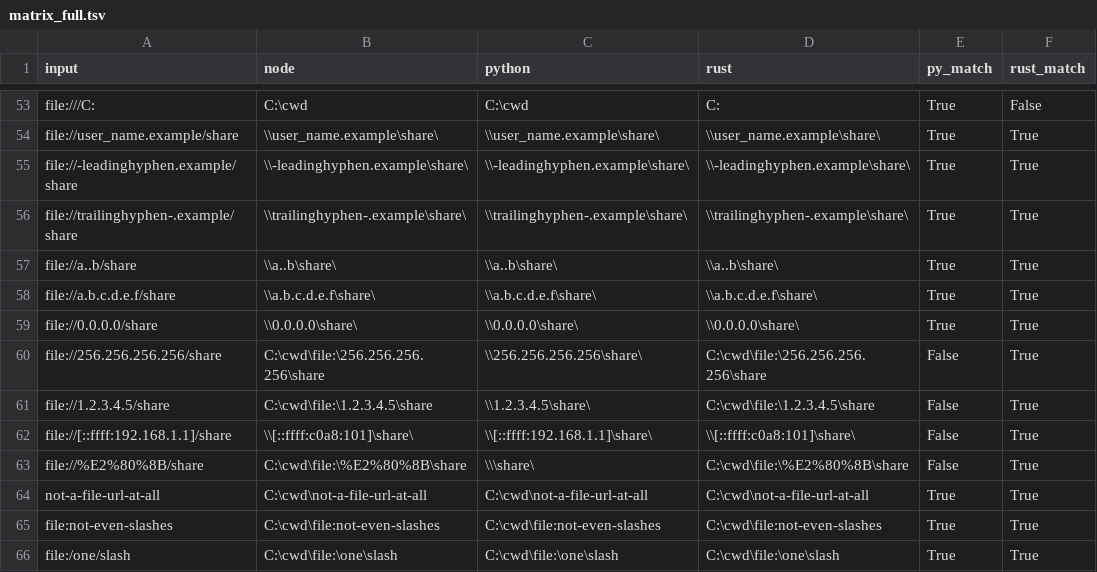
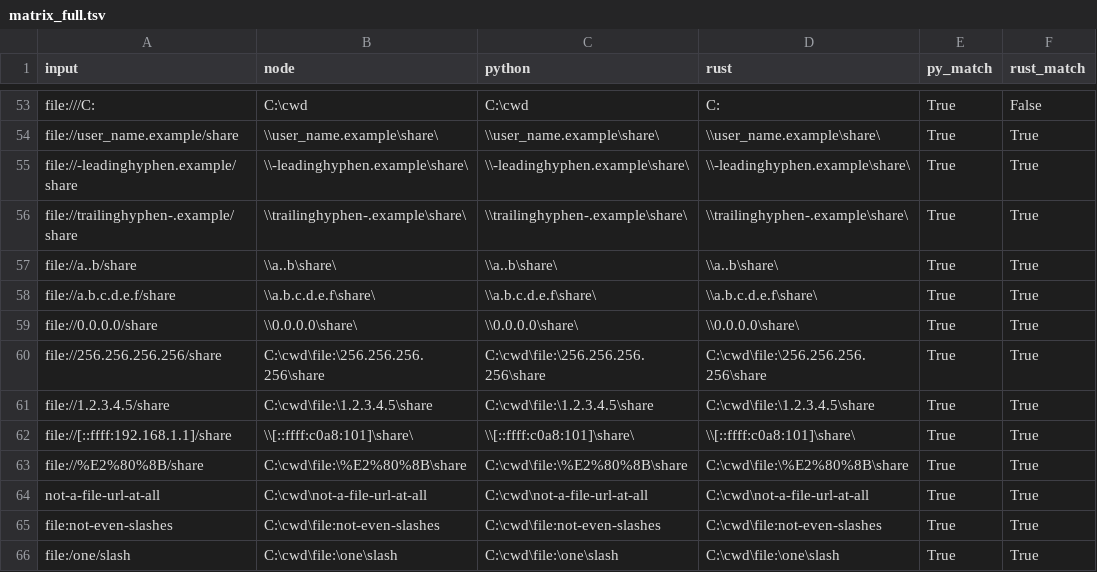
Before and after one commit to EGAILab/minion-agent-docs, a TSV file: assurance/layers/data/12-python-r002-scripts/matrix_full.tsv, drawn as a sheet; only a part is shown, gaps mark what is left out; the diff names each change by its address in the sheet, - before the commit and + after, or states it on an @@ line.

```diff
--- a/assurance/layers/data/12-python-r002-scripts/matrix_full.tsv
+++ b/assurance/layers/data/12-python-r002-scripts/matrix_full.tsv
-C60 (python): \\256.256.256.256\share\
+C60 (python): C:\cwd\file:\256.256.256.256\share
-E60:E63 (py_match): False
+E60:E63 (py_match): True
-C61 (python): \\1.2.3.4.5\share\
+C61 (python): C:\cwd\file:\1.2.3.4.5\share
-C62 (python): \\[::ffff:192.168.1.1]\share\
+C62 (python): \\[::ffff:c0a8:101]\share\
-C63 (python): \\\share\
+C63 (python): C:\cwd\file:\%E2%80%8B\share
```
Also changed, not shown: 3 other files.
